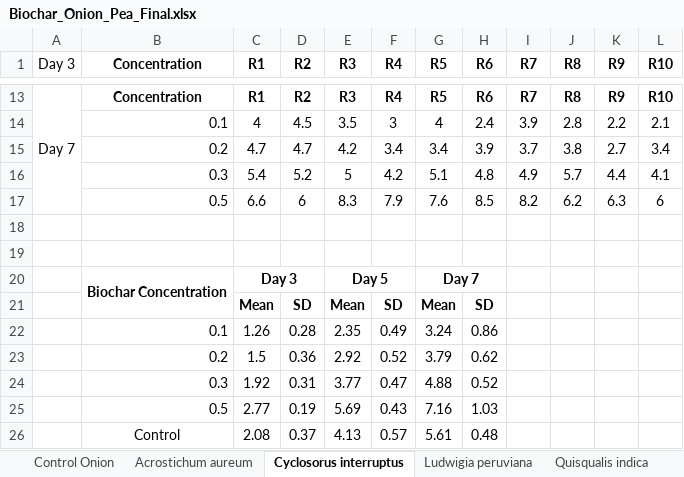
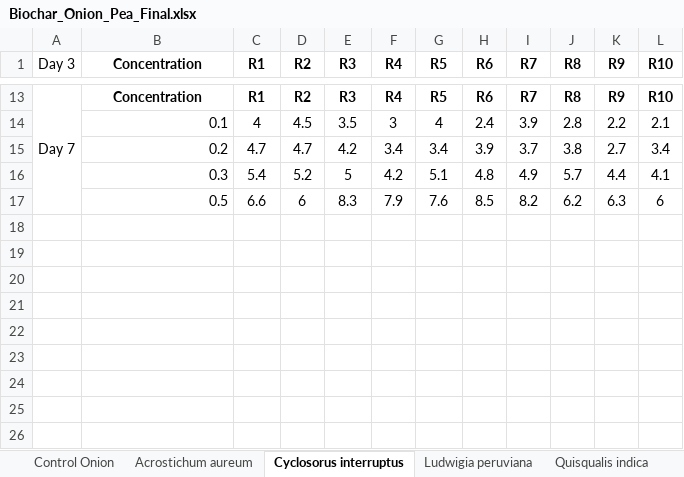
Before and after one commit to ARJ010/anova-calculator, an Excel workbook: Base/Biochar_Onion_Pea_Final.xlsx, sheet Cyclosorus interruptus, drawn as a sheet; only a part is shown, gaps mark what is left out; values as stored, in another font and other column widths than the file's, no borders; charts and pictures not drawn; the diff names each change by its address in the sheet, - before the commit and + after, or states it on an @@ line.

```diff
--- a/Base/Biochar_Onion_Pea_Final.xlsx (sheet Cyclosorus interruptus)
+++ b/Base/Biochar_Onion_Pea_Final.xlsx (sheet Cyclosorus interruptus)
-row 18: (empty)
-row 19: (empty)
-row 20:  | Biochar Concentration | Day 3 |  | Day 5 |  | Day 7
-row 21:  |  | Mean | SD | Mean | SD | Mean | SD
-row 22:  | 0.1 | 1.26 | 0.28 | 2.35 | 0.49 | 3.24 | 0.86
-row 23:  | 0.2 | 1.5 | 0.36 | 2.92 | 0.52 | 3.79 | 0.62
-row 24:  | 0.3 | 1.92 | 0.31 | 3.77 | 0.47 | 4.88 | 0.52
-row 25:  | 0.5 | 2.77 | 0.19 | 5.69 | 0.43 | 7.16 | 1.03
-row 26:  | Control | 2.08 | 0.37 | 4.13 | 0.57 | 5.61 | 0.48
```
Also changed, not shown: sheet Ludwigia peruviana, sheet Acrostichum aureum, sheet Quisqualis indica, sheet Acrostichum TL (Pea), sheet Acrostichum root (Pea), sheet Cyclosorus root (Pea), 13 more sheets, charts or pictures.
